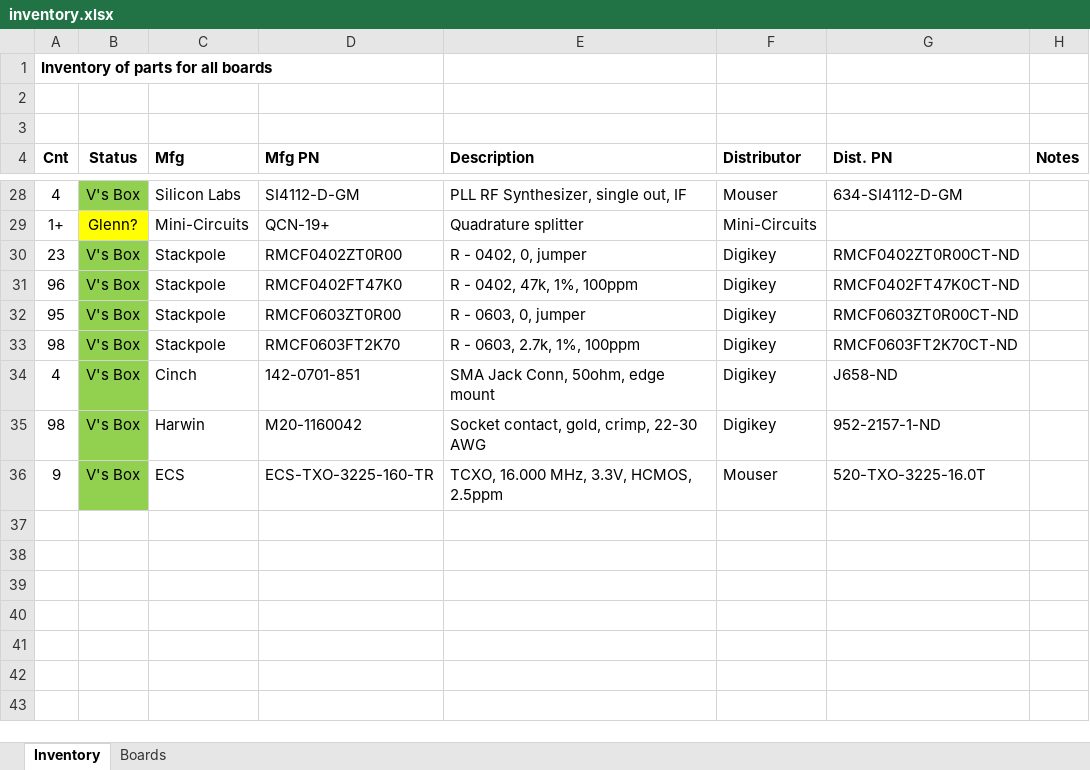
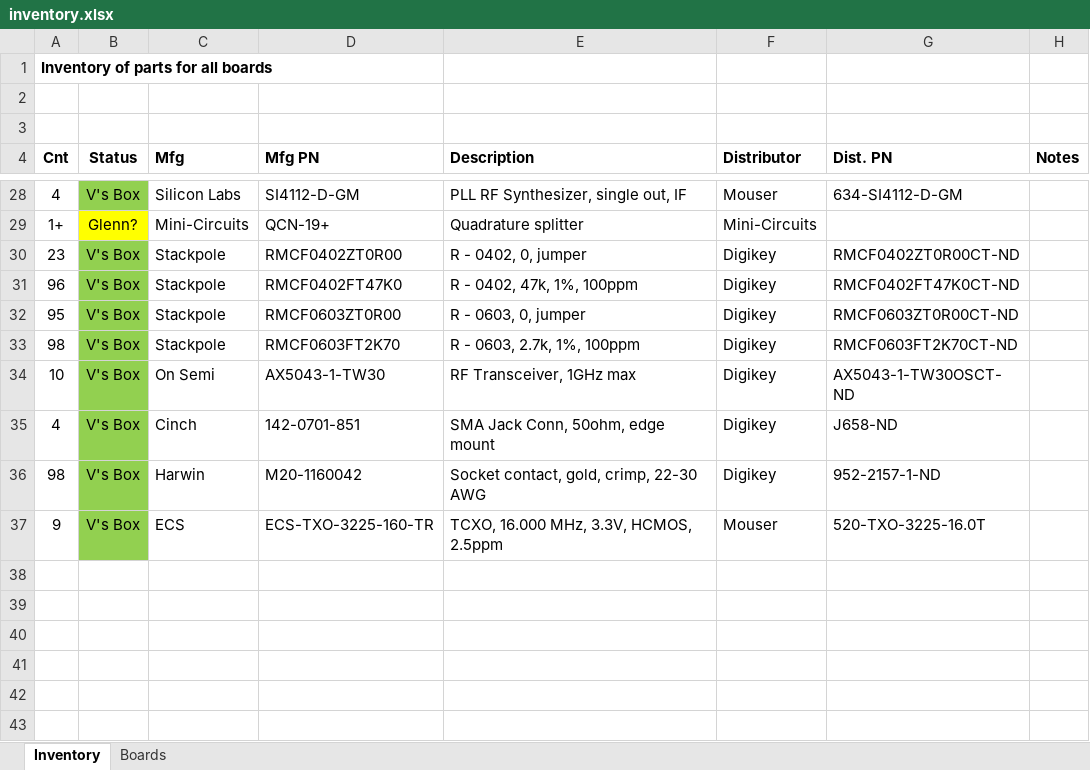
Before and after one commit to oresat/oresat-c3-rf, an Excel workbook: bom/inventory.xlsx, sheet Inventory, drawn as a sheet; only a part is shown, gaps mark what is left out; values as stored, in another font and other column widths than the file's, no borders; removed rows and columns are numbered as before the commit, all else as after; the diff names each change by its address in the sheet, - before the commit and + after, or states it on an @@ line.

Commit message:
Inventory, update boards

```diff
--- a/bom/inventory.xlsx (sheet Inventory)
+++ b/bom/inventory.xlsx (sheet Inventory)
+row 34: 10 | V's Box | On Semi | AX5043-1-TW30 | RF Transceiver, 1GHz max | Digikey | AX5043-1-TW30OSCT-ND
-row 37: (empty)
```
Also changed, not shown: sheet Boards.
